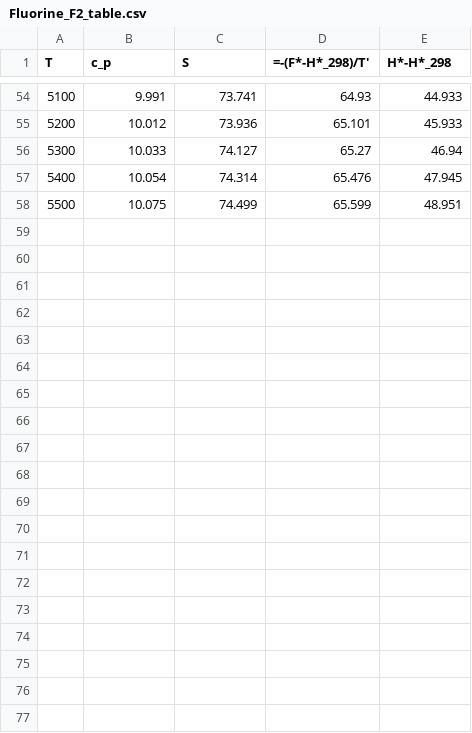
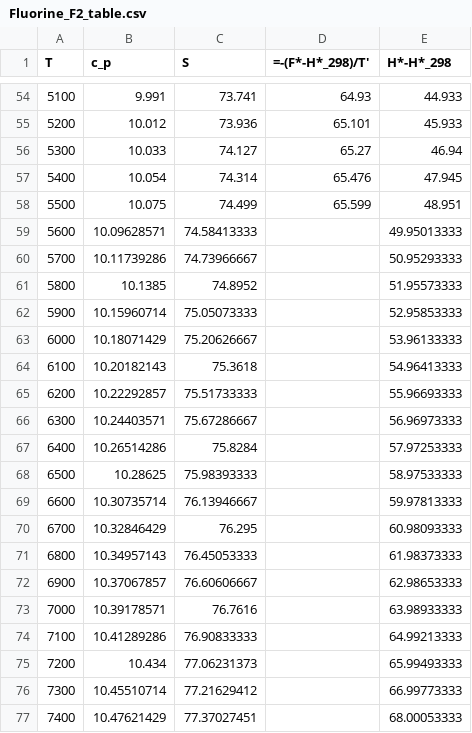
Before and after one commit to Carmeisel101/SSME_performance, a CSV file: tables/Fluorine_F2_table.csv, drawn as a sheet; only a part is shown, gaps mark what is left out; the diff covers the shown part only; the diff names each change by its address in the sheet, - before the commit and + after, or states it on an @@ line.

```diff
--- a/tables/Fluorine_F2_table.csv
+++ b/tables/Fluorine_F2_table.csv
+row 59: 5600 | 10.09628571 | 74.58413333 |  | 49.95013333
+row 60: 5700 | 10.11739286 | 74.73966667 |  | 50.95293333
+row 61: 5800 | 10.1385 | 74.8952 |  | 51.95573333
+row 62: 5900 | 10.15960714 | 75.05073333 |  | 52.95853333
+row 63: 6000 | 10.18071429 | 75.20626667 |  | 53.96133333
+row 64: 6100 | 10.20182143 | 75.3618 |  | 54.96413333
+row 65: 6200 | 10.22292857 | 75.51733333 |  | 55.96693333
+row 66: 6300 | 10.24403571 | 75.67286667 |  | 56.96973333
+row 67: 6400 | 10.26514286 | 75.8284 |  | 57.97253333
+row 68: 6500 | 10.28625 | 75.98393333 |  | 58.97533333
+row 69: 6600 | 10.30735714 | 76.13946667 |  | 59.97813333
+row 70: 6700 | 10.32846429 | 76.295 |  | 60.98093333
+row 71: 6800 | 10.34957143 | 76.45053333 |  | 61.98373333
+row 72: 6900 | 10.37067857 | 76.60606667 |  | 62.98653333
+row 73: 7000 | 10.39178571 | 76.7616 |  | 63.98933333
+row 74: 7100 | 10.41289286 | 76.90833333 |  | 64.99213333
+row 75: 7200 | 10.434 | 77.06231373 |  | 65.99493333
+row 76: 7300 | 10.45510714 | 77.21629412 |  | 66.99773333
+row 77: 7400 | 10.47621429 | 77.37027451 |  | 68.00053333
```
Also changed, not shown: 26 added rows elsewhere in this file, tables/H2O_table.csv, tables/HydrogenFluoride_HF_table.csv, 13 other files.
